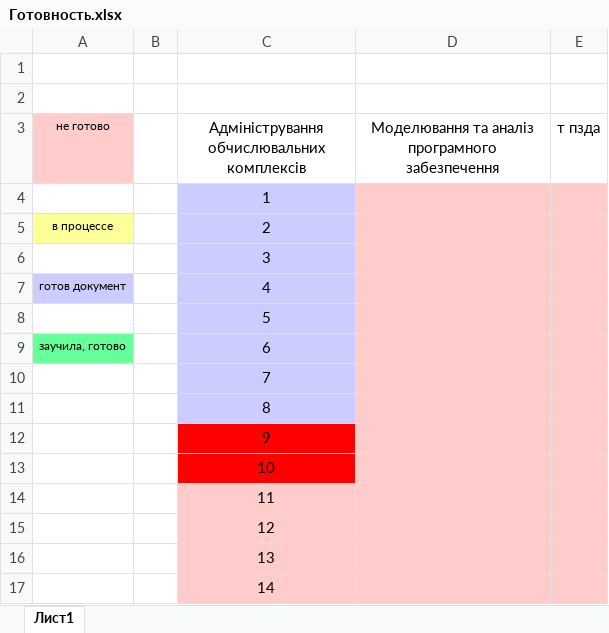
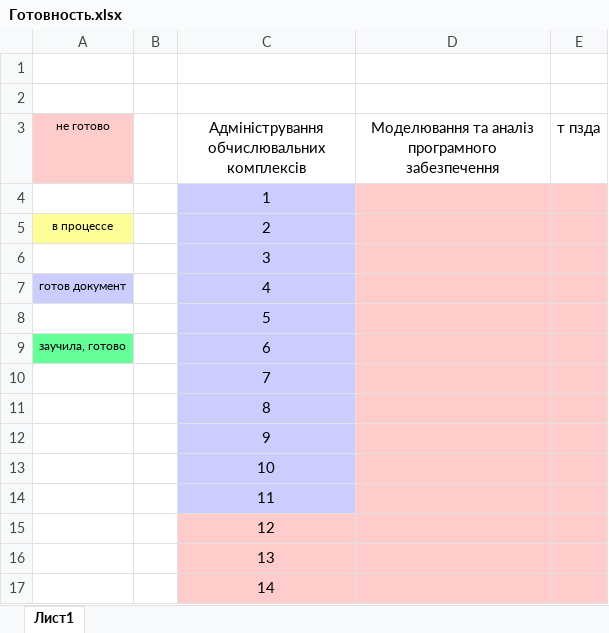
Before and after one commit to Asya05Tree/DocLessons, an Excel workbook: Готовность.xlsx, sheet Лист1, drawn as a sheet; values as stored, in another font and other column widths than the file's, no borders; the diff names each change by its address in the sheet, - before the commit and + after, or states it on an @@ line.

Commit message:
Auto-save: 2026-09-25 20:15:58

```diff
--- a/Готовность.xlsx (sheet Лист1)
+++ b/Готовность.xlsx (sheet Лист1)
-C12:C13 fill: #FF0000
+C12:C13 fill: #CCCCFF
-C14 fill: #FFCCCC
+C14 fill: #CCCCFF
```
